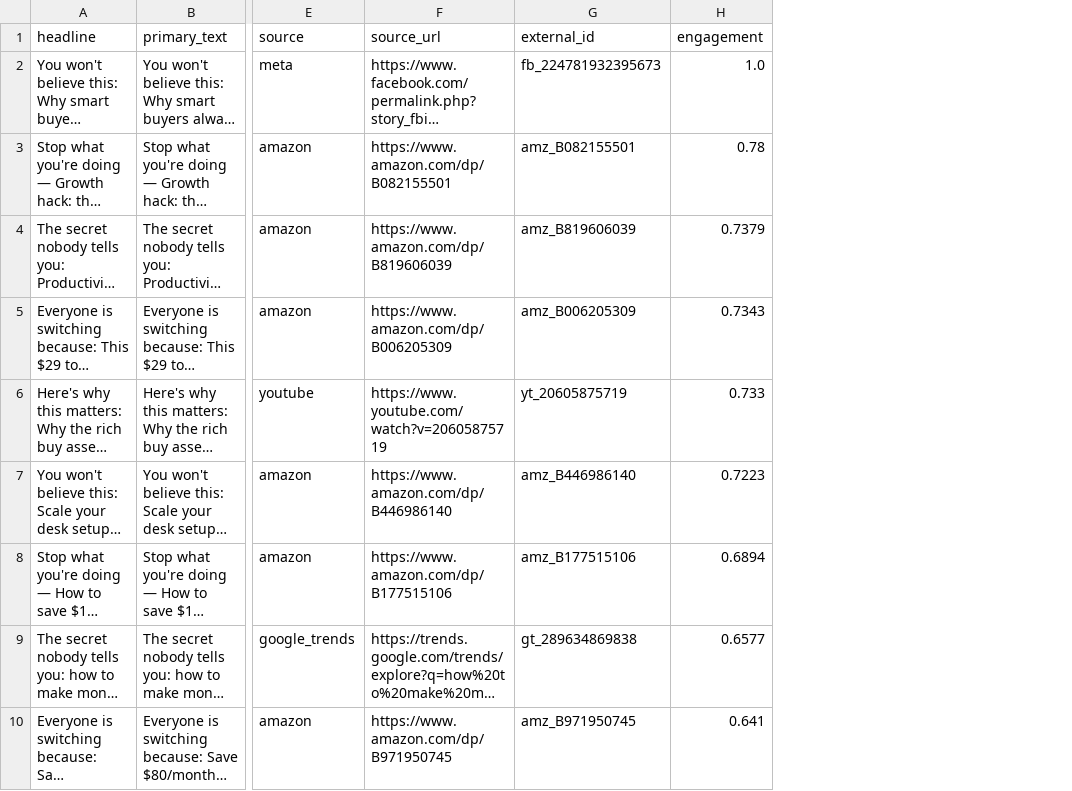
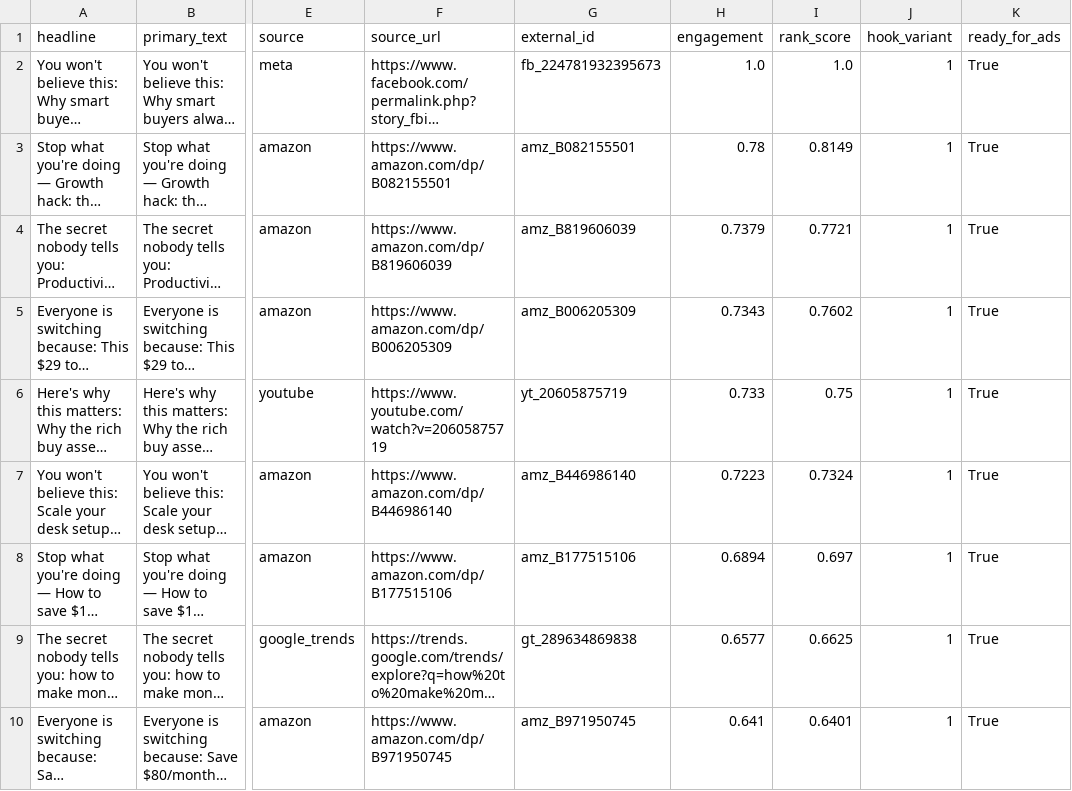
Before and after one commit to ChristianV997/my_OS, a CSV file: output_ads.csv, drawn as a sheet; only a part is shown, gaps mark what is left out; long unchanged cells end in …; the diff names each change by its address in the sheet, - before the commit and + after, or states it on an @@ line.

```diff
--- a/output_ads.csv
+++ b/output_ads.csv
+column I (rank_score), rows 2-10: 1.0 | 0.8149 | 0.7721 | 0.7602 | 0.75 | 0.7324 | 0.697 | 0.6625 | 0.6401
+column J (hook_variant), rows 2-10: all 1
+column K (ready_for_ads), rows 2-10: all True
```
Also changed, not shown: 2 other files.
